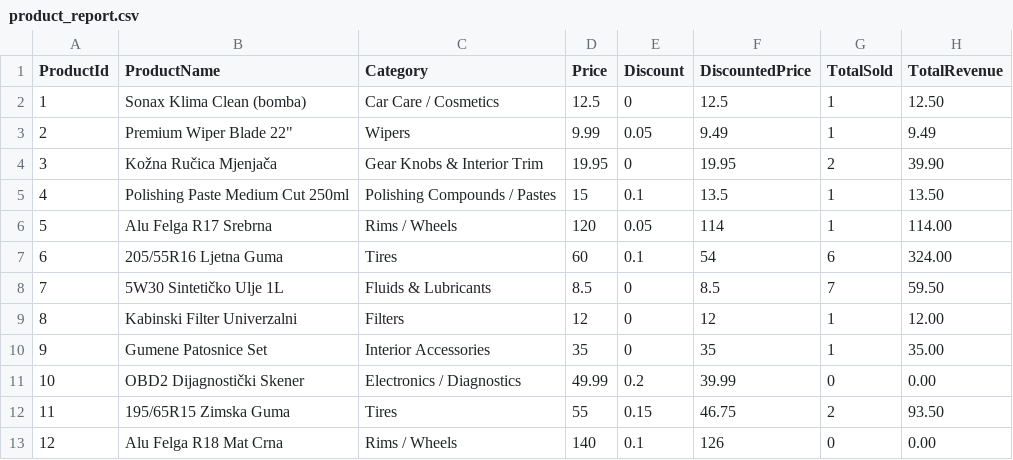
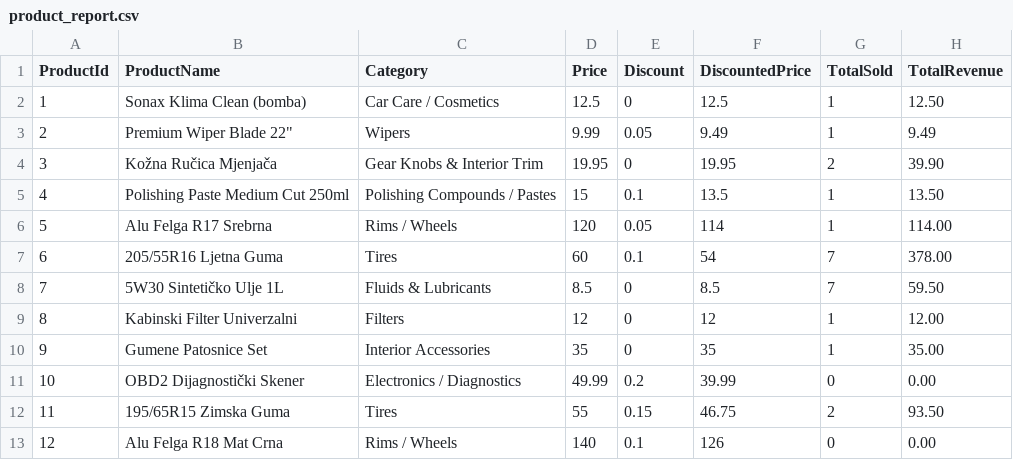
Before and after one commit to DemirBusatlic/eAutoShop, a CSV file: eAutoShop/eAutoShop.HelperApi/Reports/product_report.csv, drawn as a sheet.

```diff
--- a/eAutoShop/eAutoShop.HelperApi/Reports/product_report.csv
+++ b/eAutoShop/eAutoShop.HelperApi/Reports/product_report.csv
@@ -6,3 +6,3 @@ ProductId,ProductName,Category,Price,Discount,DiscountedPrice,TotalSold,TotalRev
 5,Alu Felga R17 Srebrna,Rims / Wheels,120,0.05,114,1,114.00
-6,205/55R16 Ljetna Guma,Tires,60,0.1,54,6,324.00
+6,205/55R16 Ljetna Guma,Tires,60,0.1,54,7,378.00
 7,5W30 Sintetičko Ulje 1L,Fluids & Lubricants,8.5,0,8.5,7,59.50
```
Also changed, not shown: 38 other files.
